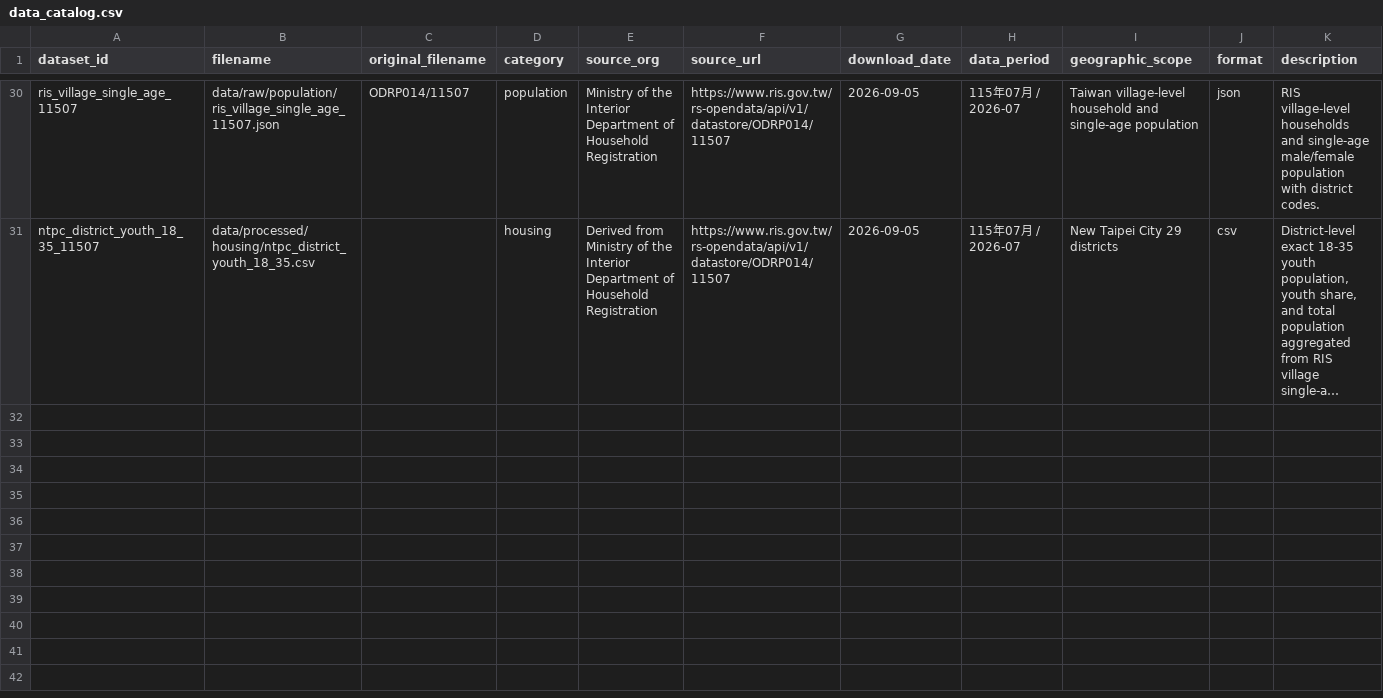
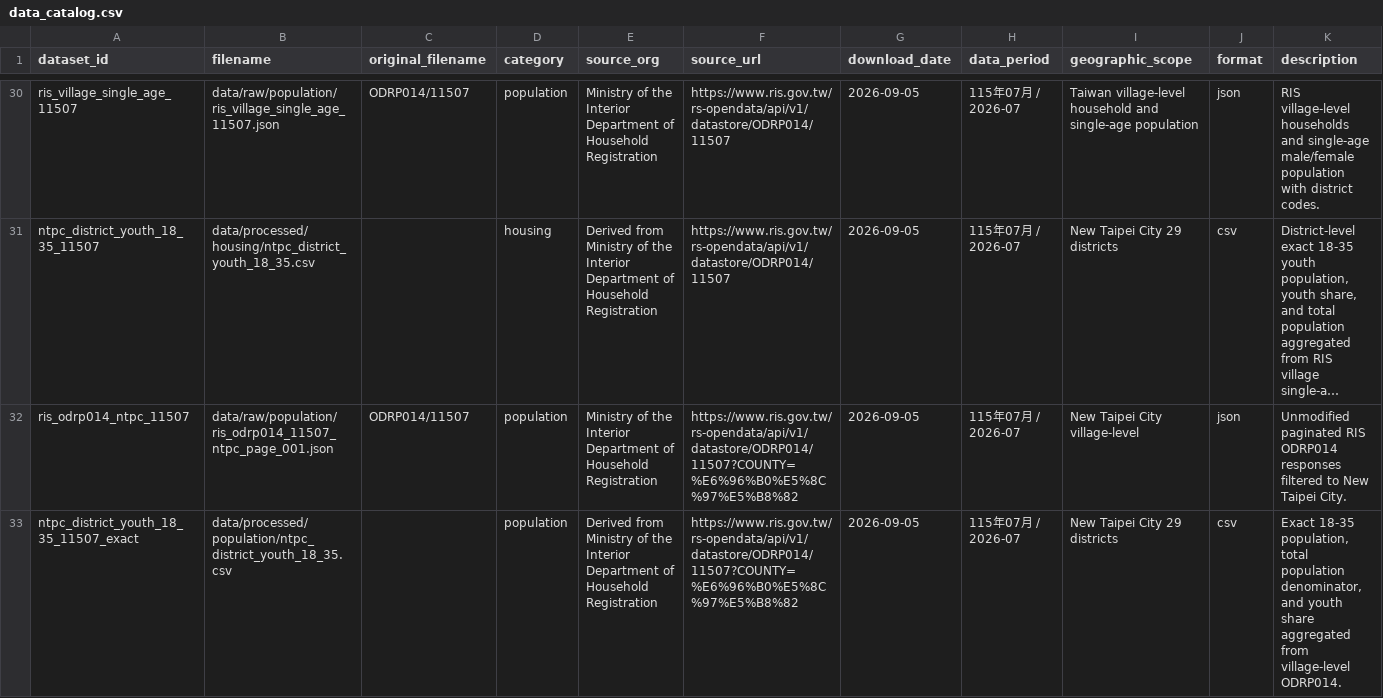
Before and after one commit to chenyuehhsin/qingju-ntpc, a CSV file: data/data_catalog.csv, drawn as a sheet; only a part is shown, gaps mark what is left out; long unchanged cells end in …; rows hold the shown columns only; the diff names each change by its address in the sheet, - before the commit and + after, or states it on an @@ line.

Commit message:
feat: add exact district youth population pipeline

```diff
--- a/data/data_catalog.csv
+++ b/data/data_catalog.csv
+row 32: ris_odrp014_ntpc_11507 | data/raw/population/ris_odrp014_11507_ntpc_page_001.json | ODRP014/11507 | population | Ministry of the Interior Department of Household Registration | https://www.ris.gov.tw/rs-opendata/api/v1/datastore/ODRP014/11507?COUNTY=%E6%96%B0%E5%8C%97%E5%B8%82 | 2026-09-05 | 115年07月 / 2026-07 | New Taipei City village-level | json | Unmodified paginated RIS ODRP014 responses filtered to New Taipei City.
+row 33: ntpc_district_youth_18_35_11507_exact | data/processed/population/ntpc_district_youth_18_35.csv |  | population | Derived from Ministry of the Interior Department of Household Registration | https://www.ris.gov.tw/rs-opendata/api/v1/datastore/ODRP014/11507?COUNTY=%E6%96%B0%E5%8C%97%E5%B8%82 | 2026-09-05 | 115年07月 / 2026-07 | New Taipei City 29 districts | csv | Exact 18-35 population, total population denominator, and youth share aggregated from village-level ODRP014.
```
Also changed, not shown: 4 other files.
